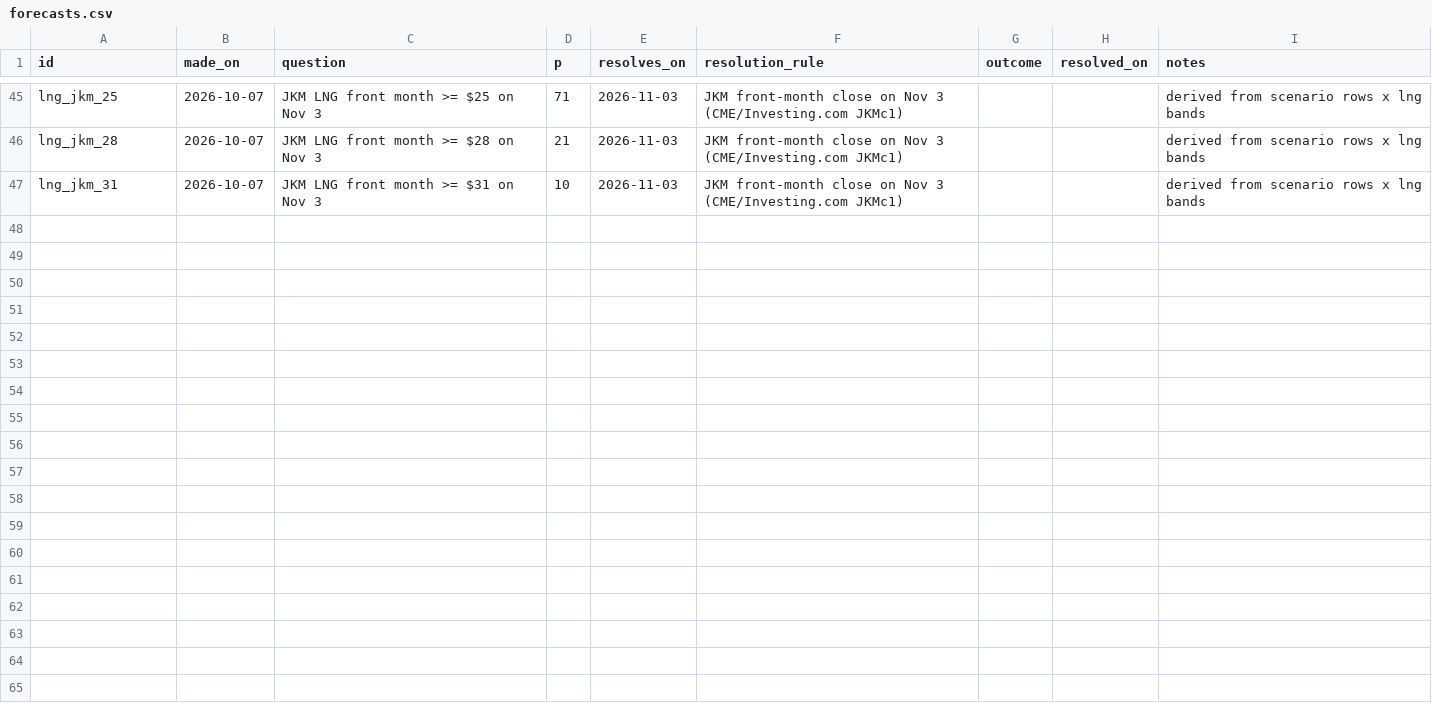
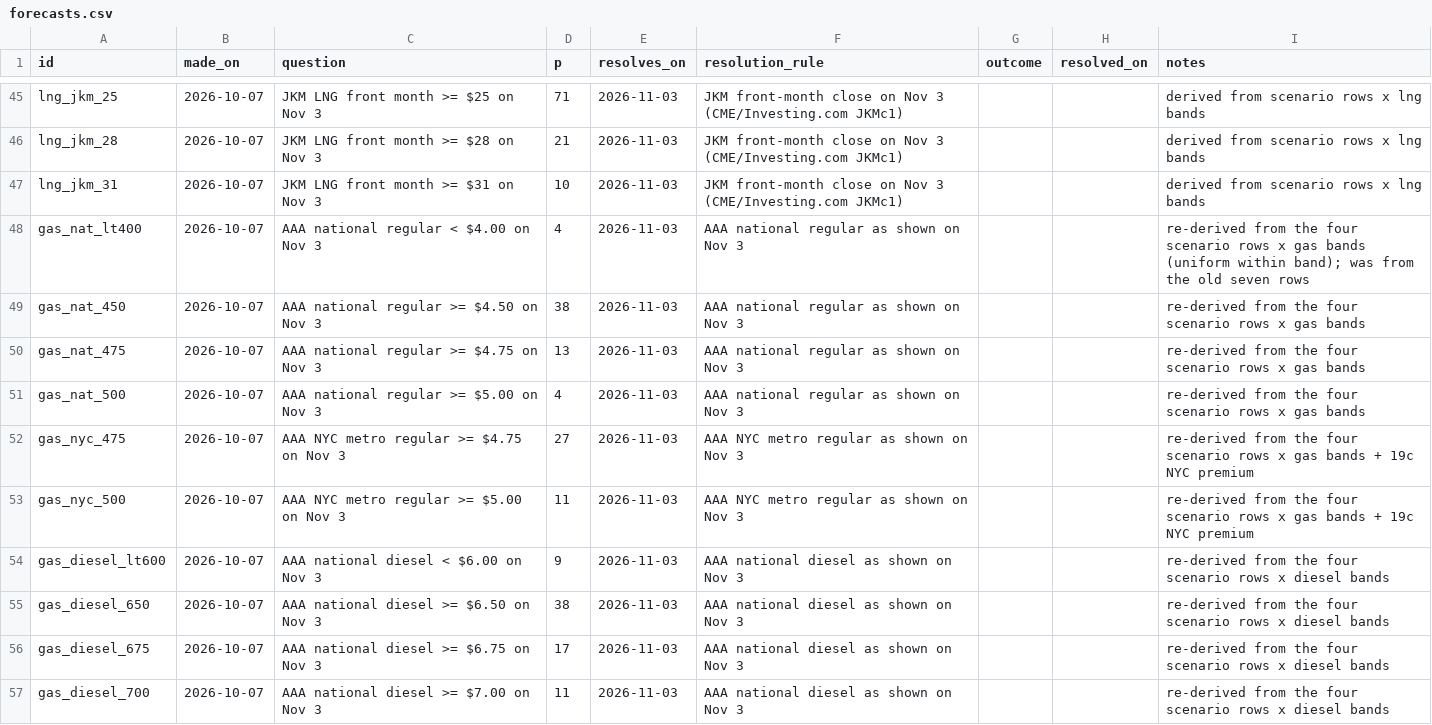
Before and after one commit to abrandt1897/GeoBrief, a CSV file: data/forecasts.csv, drawn as a sheet; only a part is shown, gaps mark what is left out; the diff names each change by its address in the sheet, - before the commit and + after, or states it on an @@ line.

```diff
--- a/data/forecasts.csv
+++ b/data/forecasts.csv
+row 48: gas_nat_lt400 | 2026-10-07 | AAA national regular < $4.00 on Nov 3 | 4 | 2026-11-03 | AAA national regular as shown on Nov 3 |  |  | re-derived from the four scenario rows x gas bands (uniform within band); was from the old seven rows
+row 49: gas_nat_450 | 2026-10-07 | AAA national regular >= $4.50 on Nov 3 | 38 | 2026-11-03 | AAA national regular as shown on Nov 3 |  |  | re-derived from the four scenario rows x gas bands
+row 50: gas_nat_475 | 2026-10-07 | AAA national regular >= $4.75 on Nov 3 | 13 | 2026-11-03 | AAA national regular as shown on Nov 3 |  |  | re-derived from the four scenario rows x gas bands
+row 51: gas_nat_500 | 2026-10-07 | AAA national regular >= $5.00 on Nov 3 | 4 | 2026-11-03 | AAA national regular as shown on Nov 3 |  |  | re-derived from the four scenario rows x gas bands
+row 52: gas_nyc_475 | 2026-10-07 | AAA NYC metro regular >= $4.75 on Nov 3 | 27 | 2026-11-03 | AAA NYC metro regular as shown on Nov 3 |  |  | re-derived from the four scenario rows x gas bands + 19c NYC premium
+row 53: gas_nyc_500 | 2026-10-07 | AAA NYC metro regular >= $5.00 on Nov 3 | 11 | 2026-11-03 | AAA NYC metro regular as shown on Nov 3 |  |  | re-derived from the four scenario rows x gas bands + 19c NYC premium
+row 54: gas_diesel_lt600 | 2026-10-07 | AAA national diesel < $6.00 on Nov 3 | 9 | 2026-11-03 | AAA national diesel as shown on Nov 3 |  |  | re-derived from the four scenario rows x diesel bands
+row 55: gas_diesel_650 | 2026-10-07 | AAA national diesel >= $6.50 on Nov 3 | 38 | 2026-11-03 | AAA national diesel as shown on Nov 3 |  |  | re-derived from the four scenario rows x diesel bands
+row 56: gas_diesel_675 | 2026-10-07 | AAA national diesel >= $6.75 on Nov 3 | 17 | 2026-11-03 | AAA national diesel as shown on Nov 3 |  |  | re-derived from the four scenario rows x diesel bands
+row 57: gas_diesel_700 | 2026-10-07 | AAA national diesel >= $7.00 on Nov 3 | 11 | 2026-11-03 | AAA national diesel as shown on Nov 3 |  |  | re-derived from the four scenario rows x diesel bands
```
Also changed, not shown: 4 other files.
